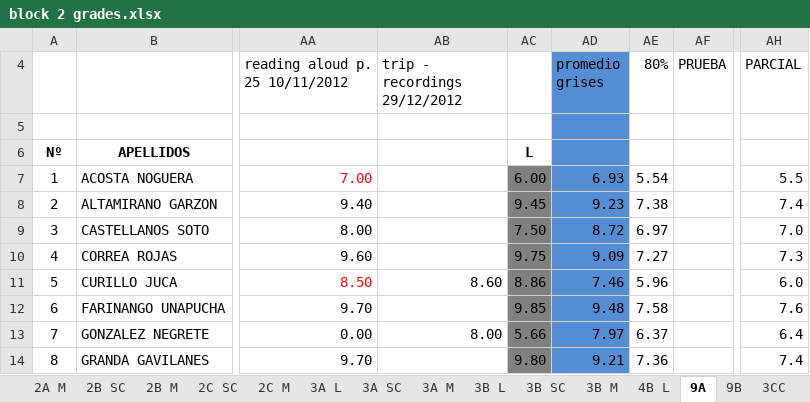
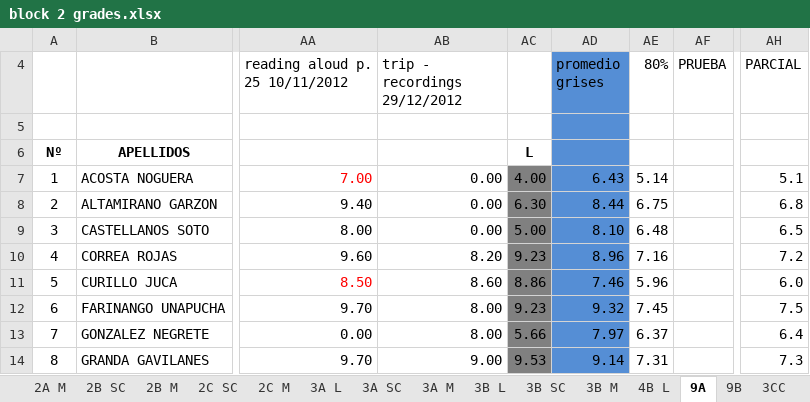
Before and after one commit to coolmaju/notas-12-13, an Excel workbook: block 2 grades.xlsx, sheet 9A, drawn as a sheet; only a part is shown, gaps mark what is left out; values as stored, in another font and other column widths than the file's, no borders; charts and pictures not drawn; the diff covers the shown part only; the diff names each change by its address in the sheet, - before the commit and + after, or states it on an @@ line.

```diff
--- a/block 2 grades.xlsx (sheet 9A)
+++ b/block 2 grades.xlsx (sheet 9A)
-AB7:AB9 (trip - recordings 29/12/2012): (empty)
+AB7:AB9 (trip - recordings 29/12/2012): 0.00
-AC7: 6.00
+AC7: 4.00
-AD7 (promedio grises): 6.93
+AD7 (promedio grises): 6.43
-AE7 (80%): 5.54
+AE7 (80%): 5.14
-AH7 (PARCIAL): 5.5
+AH7 (PARCIAL): 5.1
-AC8: 9.45
+AC8: 6.30
-AD8 (promedio grises): 9.23
+AD8 (promedio grises): 8.44
-AE8 (80%): 7.38
+AE8 (80%): 6.75
-AH8 (PARCIAL): 7.4
+AH8 (PARCIAL): 6.8
-AC9: 7.50
+AC9: 5.00
-AD9 (promedio grises): 8.72
+AD9 (promedio grises): 8.10
-AE9 (80%): 6.97
+AE9 (80%): 6.48
-AH9 (PARCIAL): 7.0
+AH9 (PARCIAL): 6.5
-AB10 (trip - recordings 29/12/2012): (empty)
+AB10 (trip - recordings 29/12/2012): 8.20
-AC10: 9.75
+AC10: 9.23
-AD10 (promedio grises): 9.09
+AD10 (promedio grises): 8.96
-AE10 (80%): 7.27
+AE10 (80%): 7.16
-AH10 (PARCIAL): 7.3
+AH10 (PARCIAL): 7.2
-AB12 (trip - recordings 29/12/2012): (empty)
+AB12 (trip - recordings 29/12/2012): 8.00
-AC12: 9.85
+AC12: 9.23
-AD12 (promedio grises): 9.48
+AD12 (promedio grises): 9.32
-AE12 (80%): 7.58
+AE12 (80%): 7.45
-AH12 (PARCIAL): 7.6
+AH12 (PARCIAL): 7.5
-AB14 (trip - recordings 29/12/2012): (empty)
+AB14 (trip - recordings 29/12/2012): 9.00
-AC14: 9.80
+AC14: 9.53
-AD14 (promedio grises): 9.21
+AD14 (promedio grises): 9.14
-AE14 (80%): 7.36
+AE14 (80%): 7.31
-AH14 (PARCIAL): 7.4
+AH14 (PARCIAL): 7.3
```
Also changed, not shown: 54 edited cells elsewhere in this sheet, sheet 9B, sheet 10B, sheet 10A.
